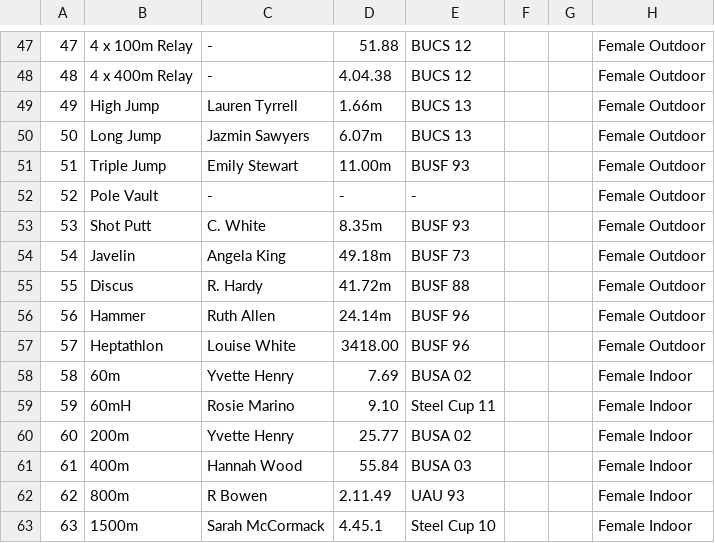
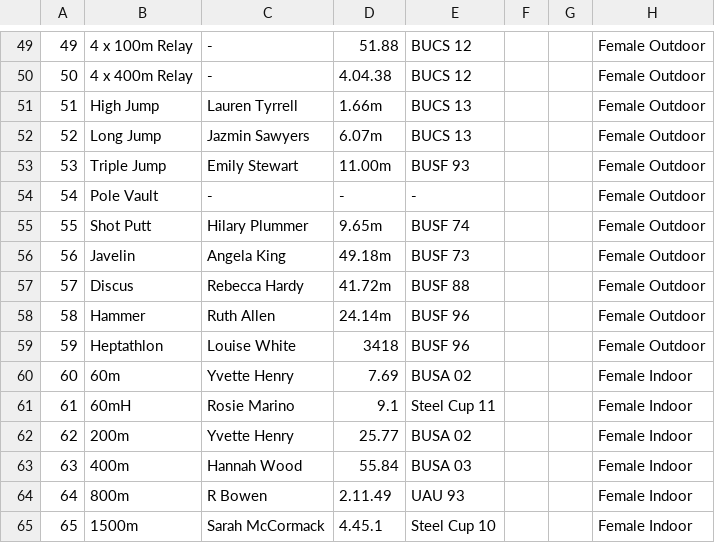
Before and after one commit to DanCunnington/shefuniathletics, a CSV file: db/records.csv, drawn as a sheet; only a part is shown, gaps mark what is left out; addresses are those after the commit; the diff covers the shown part only; the diff names each change by its address in the sheet, - before the commit and + after, or states it on an @@ line.

```diff
--- a/db/records.csv
+++ b/db/records.csv
@@ column A renumbered from row 28 down @@
-C55: C. White
+C55: Hilary Plummer
-D55: 8.35m
+D55: 9.65m
-E55: BUSF 93
+E55: BUSF 74
-C57: R. Hardy
+C57: Rebecca Hardy
-D59: 3418.00
+D59: 3418
-D61: 9.10
+D61: 9.1
```
Also changed, not shown: 3 added rows, 1 removed row and 6 edited cells elsewhere in this file.
